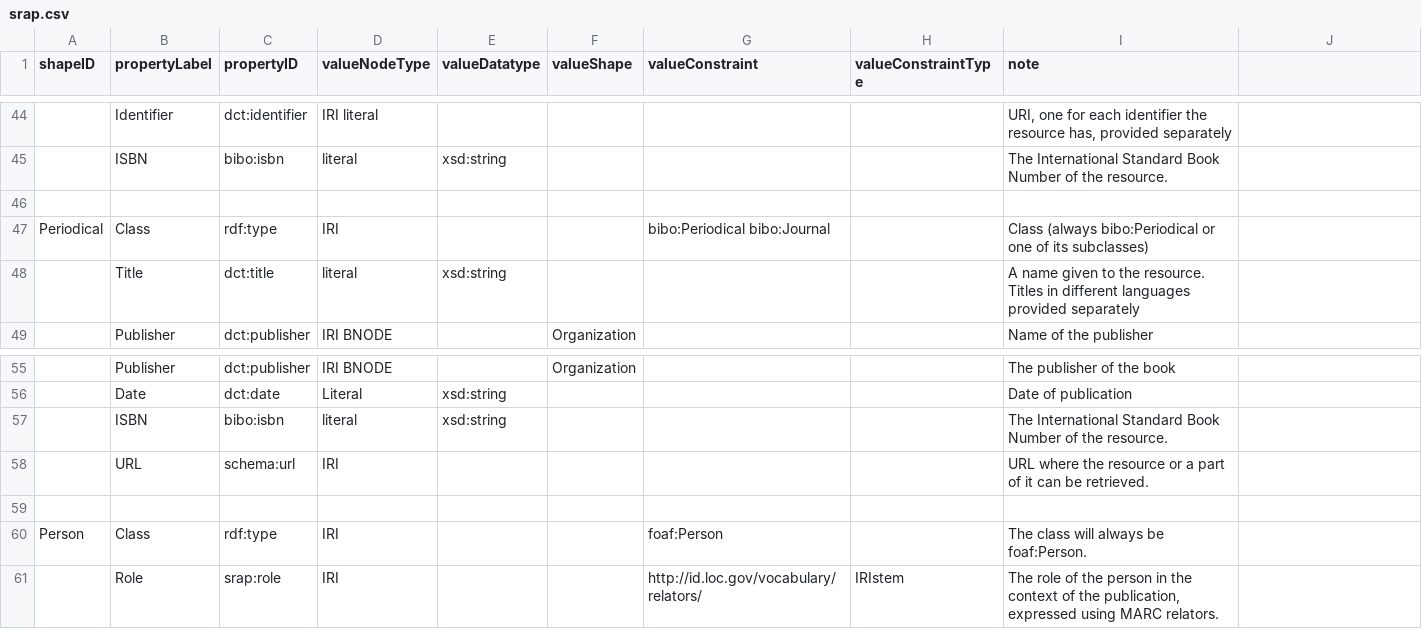
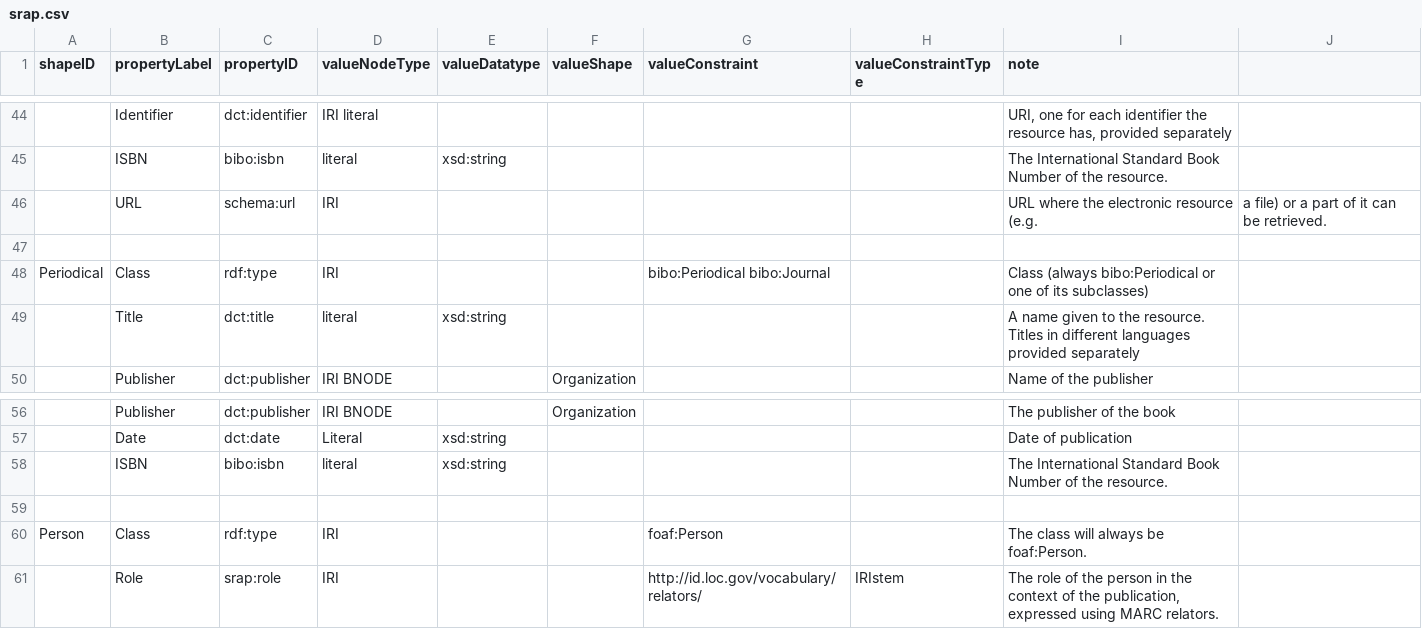
Before and after one commit to dcmi/dc-srap, a CSV file: docs/srap.csv, drawn as a sheet; only a part is shown, gaps mark what is left out; removed rows and columns are numbered as before the commit, all else as after; the diff names each change by its address in the sheet, - before the commit and + after, or states it on an @@ line.

Commit message:
Move srap:url to the right shape and make its description more specific

```diff
--- a/docs/srap.csv
+++ b/docs/srap.csv
+row 46:  | URL | schema:url | IRI |  |  |  |  | URL where the electronic resource (e.g. | a file) or a part of it can be retrieved.
-row 58:  | URL | schema:url | IRI |  |  |  |  | URL where the resource or a part of it can be retrieved.
```
